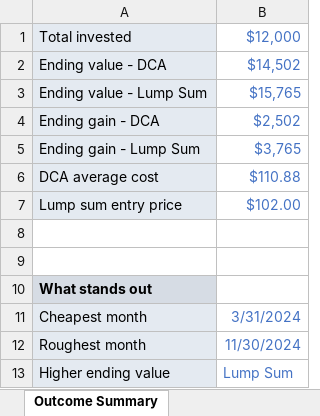
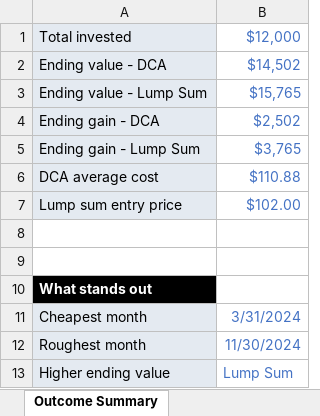
Before and after one commit to TimFrenzel/modelstack, an Excel workbook: sheets/investing/dca-vs-lump-sum/dca-vs-lump-sum.xlsx, sheet Outcome Summary, drawn as a sheet; values as stored, in another font and other column widths than the file's, no borders; charts and pictures not drawn; the diff names each change by its address in the sheet, - before the commit and + after, or states it on an @@ line.

```diff
--- a/sheets/investing/dca-vs-lump-sum/dca-vs-lump-sum.xlsx (sheet Outcome Summary)
+++ b/sheets/investing/dca-vs-lump-sum/dca-vs-lump-sum.xlsx (sheet Outcome Summary)
@@ A10 fill: #D6DCE4 → #000000, text colour: black → #FFFFFF @@
```
Also changed, not shown: sheet Price History, sheet Lump Sum Comparison, sheet DCA Schedule, charts or pictures, sheets/investing/dividend-log/dividend-log.xlsx, sheets/personal-finance/refi-or-paydown/refi-or-paydown.xlsx, 2 other files.
